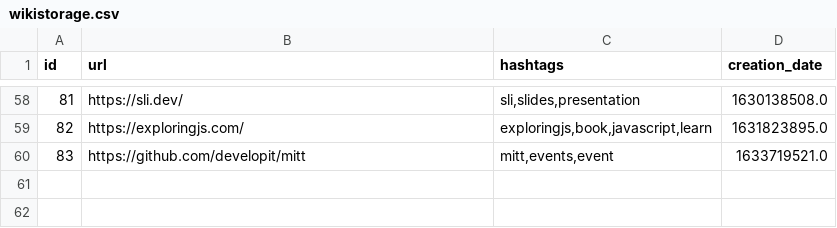
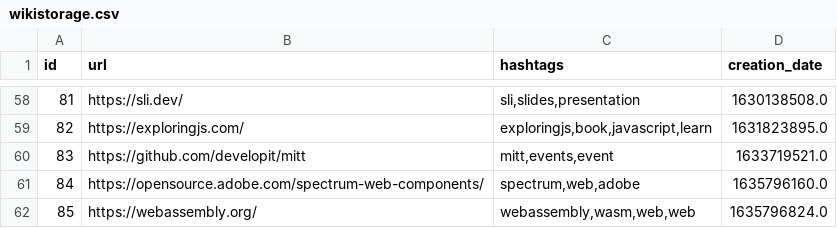
Before and after one commit to Alejandroid17/wikistorage, a CSV file: wikistorage.csv, drawn as a sheet; only a part is shown, gaps mark what is left out.

Commit message:
[GitHub Actions] - New entries, more fun!

```diff
--- a/wikistorage.csv
+++ b/wikistorage.csv
@@ -60 +60,3 @@ id;url;hashtags;creation_date
 83;https://github.com/developit/mitt;mitt,events,event;1633719521.0
+84;https://opensource.adobe.com/spectrum-web-components/;spectrum,web,adobe;1635796160.0
+85;https://webassembly.org/;webassembly,wasm,web,web;1635796824.0
```
Also changed, not shown: 1 other file.
